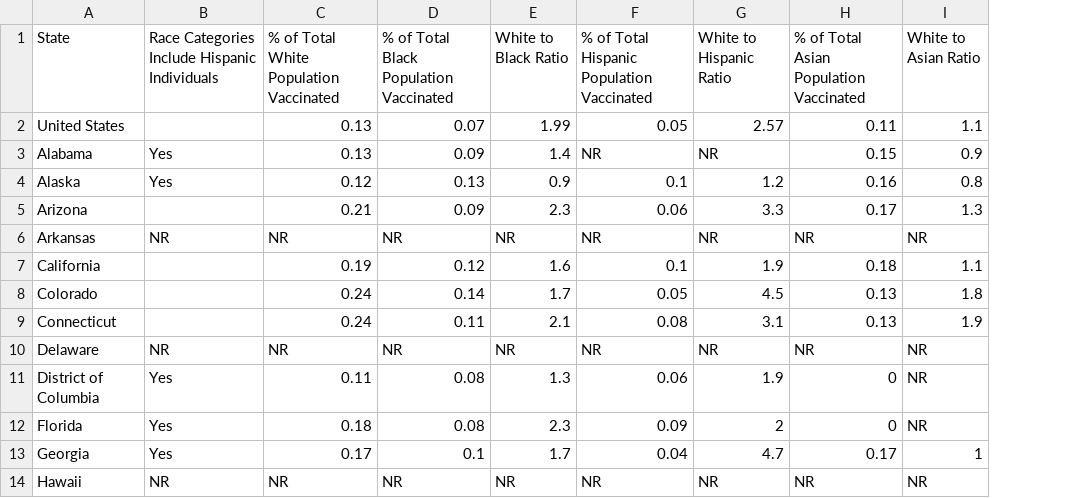
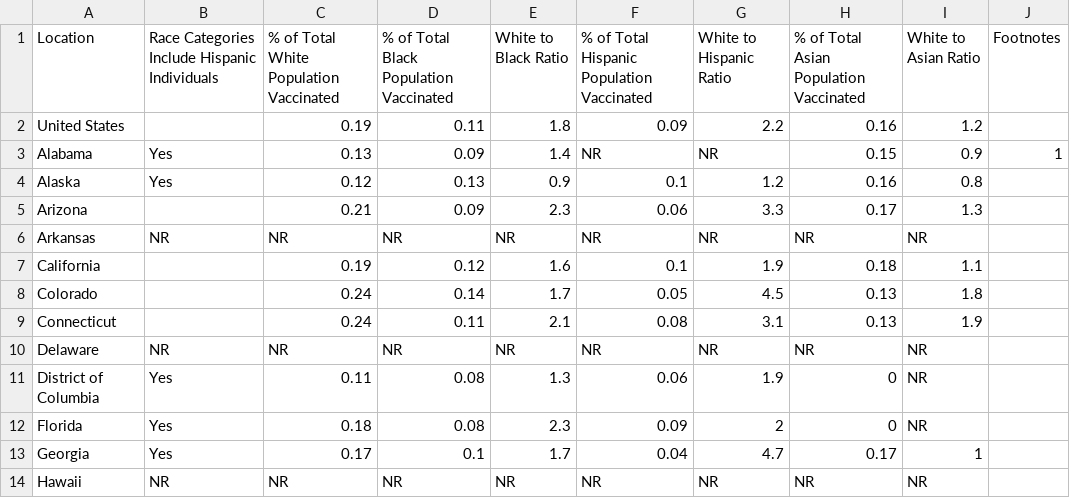
Before and after one commit to KFFData/COVID-19-Data, a CSV file: Race Ethnicity COVID-19 Data/Percent of Total Population that has Received a COVID-19 Vaccine by RaceEthnicity.csv, drawn as a sheet; only a part is shown; the diff names each change by its address in the sheet, - before the commit and + after, or states it on an @@ line.

```diff
--- a/Race Ethnicity COVID-19 Data/Percent of Total Population that has Received a COVID-19 Vaccine by RaceEthnicity.csv
+++ b/Race Ethnicity COVID-19 Data/Percent of Total Population that has Received a COVID-19 Vaccine by RaceEthnicity.csv
+column J (Footnotes), row 3: 1
-A1: State
+A1: Location
-C2: 0.13
+C2: 0.19
-D2: 0.07
+D2: 0.11
-E2 (White to Black Ratio): 1.99
+E2 (White to Black Ratio): 1.8
-F2: 0.05
+F2: 0.09
-G2 (White to Hispanic Ratio): 2.57
+G2 (White to Hispanic Ratio): 2.2
-H2: 0.11
+H2: 0.16
-I2 (White to Asian Ratio): 1.1
+I2 (White to Asian Ratio): 1.2
```
Also changed, not shown: Race Ethnicity COVID-19 Data/COVID-19 Vaccinations by RaceEthnicity.csv.
